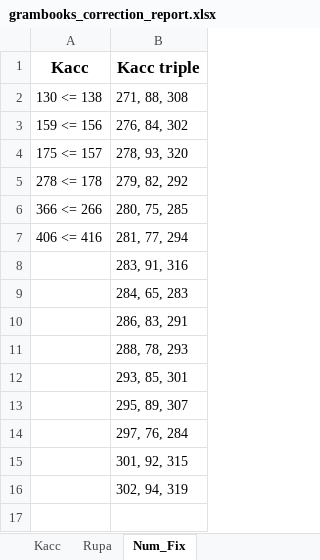
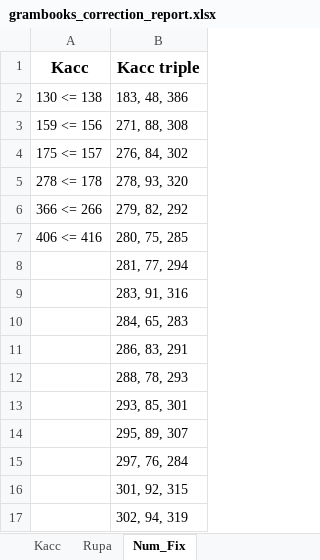
Before and after one commit to bhaddacak/tipitaka-kit, an Excel workbook: cst4/grambooks_correction_report.xlsx, sheet Num_Fix, drawn as a sheet; values as stored, in another font and other column widths than the file's, no borders; addresses are those after the commit; the diff names each change by its address in the sheet, - before the commit and + after, or states it on an @@ line.

```diff
--- a/cst4/grambooks_correction_report.xlsx (sheet Num_Fix)
+++ b/cst4/grambooks_correction_report.xlsx (sheet Num_Fix)
+row 2: 130 <= 138 | 183, 48, 386
-A3 (Kacc): 130 <= 138
+A3 (Kacc): 159 <= 156
-A4 (Kacc): 159 <= 156
+A4 (Kacc): 175 <= 157
-A5 (Kacc): 175 <= 157
+A5 (Kacc): 278 <= 178
-A6 (Kacc): 278 <= 178
+A6 (Kacc): 366 <= 266
-A7 (Kacc): 366 <= 266
+A7 (Kacc): 406 <= 416
-A8 (Kacc): 406 <= 416
+A8 (Kacc): (empty)
```
Also changed, not shown: sheet Kacc, 1 other file.
